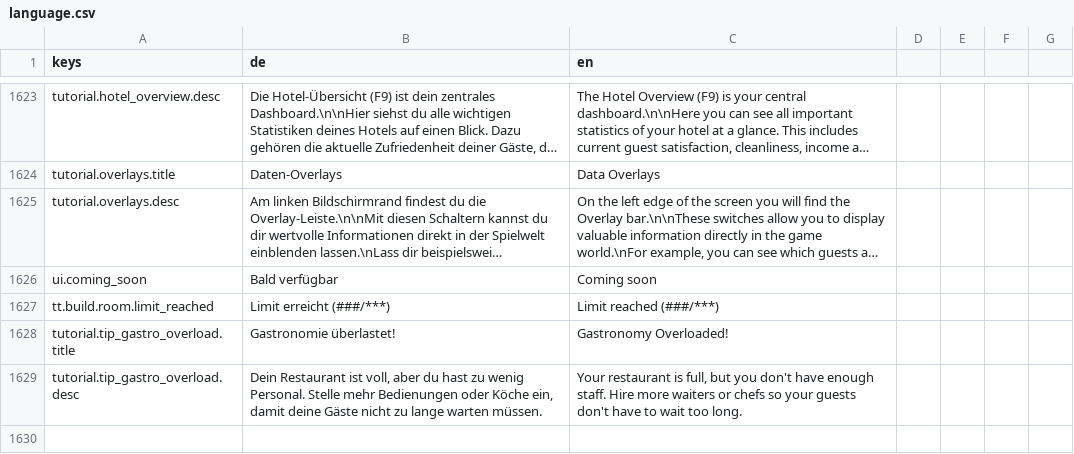
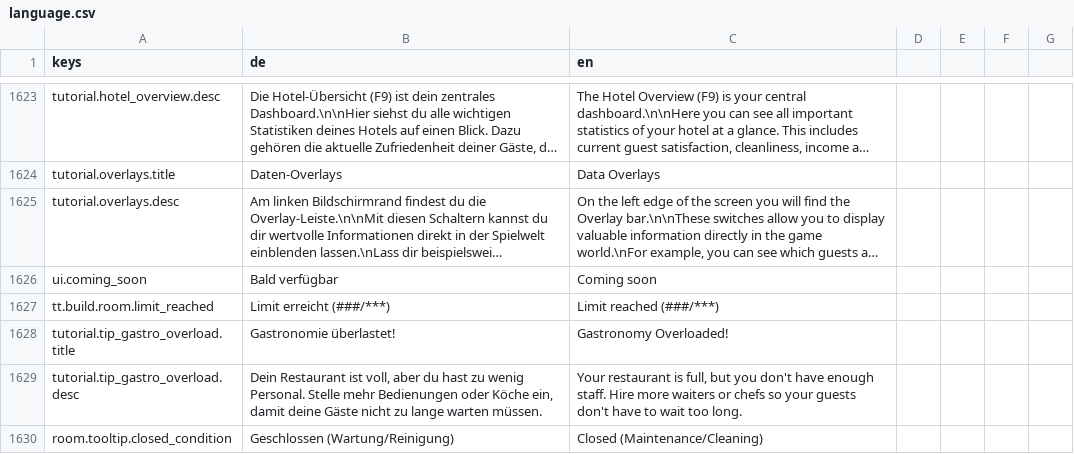
Before and after one commit to pengels24/homasim-godot, a CSV file: translations/language.csv, drawn as a sheet; only a part is shown, gaps mark what is left out; long unchanged cells end in …; the diff names each change by its address in the sheet, - before the commit and + after, or states it on an @@ line.

```diff
--- a/translations/language.csv
+++ b/translations/language.csv
+row 1630: room.tooltip.closed_condition | Geschlossen (Wartung/Reinigung) | Closed (Maintenance/Cleaning)
```
Also changed, not shown: 10 other files.
